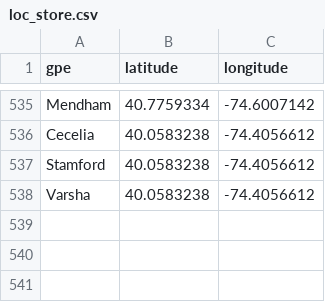
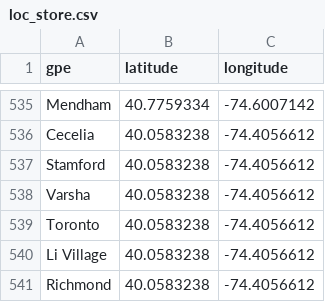
Before and after one commit to RutgersComLab/nj-local-news-analysis, a CSV file: loc_store.csv, drawn as a sheet; only a part is shown, gaps mark what is left out.

```diff
--- a/loc_store.csv
+++ b/loc_store.csv
@@ -538 +538,4 @@ Stamford,40.0583238,-74.4056612
 Varsha,40.0583238,-74.4056612
+Toronto,40.0583238,-74.4056612
+Li Village,40.0583238,-74.4056612
+Richmond,40.0583238,-74.4056612
```
Also changed, not shown: news_articles_info_v4.csv, 2 other files.
